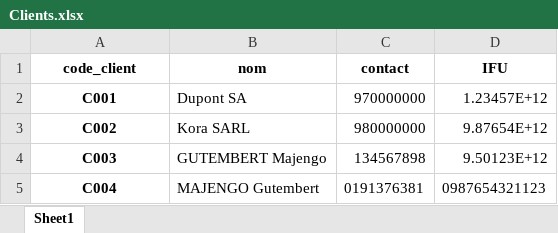
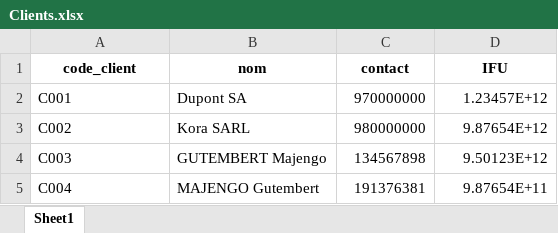
Before and after one commit to Gecnos/Application-Console-de-Facturation-et-Statistiques-de-Ventes, an Excel workbook: fichiers/Clients.xlsx, sheet Sheet1, drawn as a sheet; values as stored, in another font and other column widths than the file's, no borders; the diff names each change by its address in the sheet, - before the commit and + after, or states it on an @@ line.

```diff
--- a/fichiers/Clients.xlsx (sheet Sheet1)
+++ b/fichiers/Clients.xlsx (sheet Sheet1)
@@ A2:A5 bold: on → off, alignment: center → left @@
-C5 (contact): 0191376381
+C5 (contact): 191376381
-D5 (IFU): 0987654321123
+D5 (IFU): 9.87654E+11
```
Also changed, not shown: fichiers/cartes_reduction.xlsx, 2 other files.
